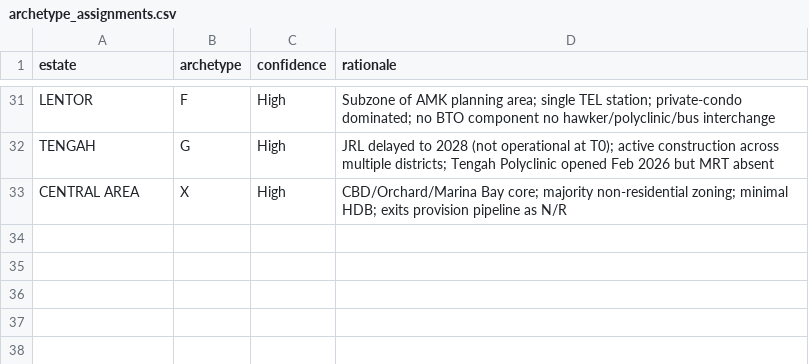
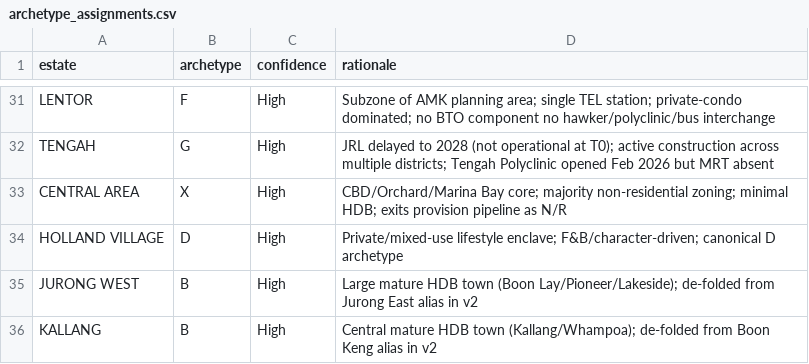
Before and after one commit to evancjx/housing-estate-framework, a CSV file: data/archetype_assignments.csv, drawn as a sheet; only a part is shown, gaps mark what is left out.

```diff
--- a/data/archetype_assignments.csv
+++ b/data/archetype_assignments.csv
@@ -33 +33,4 @@ TENGAH,G,High,JRL delayed to 2028 (not operational at T0); active construction a
 CENTRAL AREA,X,High,CBD/Orchard/Marina Bay core; majority non-residential zoning; minimal HDB; exits provision pipeline as N/R
+HOLLAND VILLAGE,D,High,Private/mixed-use lifestyle enclave; F&B/character-driven; canonical D archetype
+JURONG WEST,B,High,Large mature HDB town (Boon Lay/Pioneer/Lakeside); de-folded from Jurong East alias in v2
+KALLANG,B,High,Central mature HDB town (Kallang/Whampoa); de-folded from Boon Keng alias in v2
```
Also changed, not shown: data/liveability_matrix.csv, data/master_output.csv, 1 other file.
